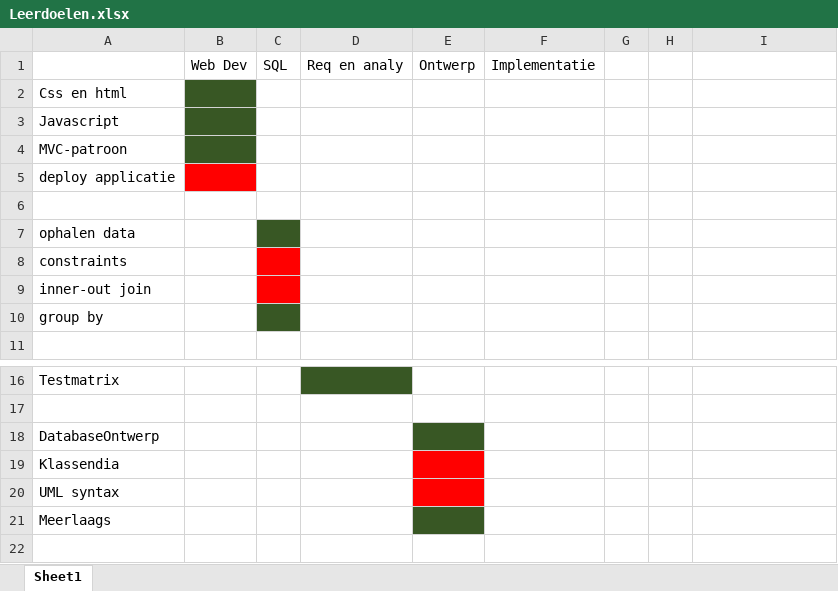
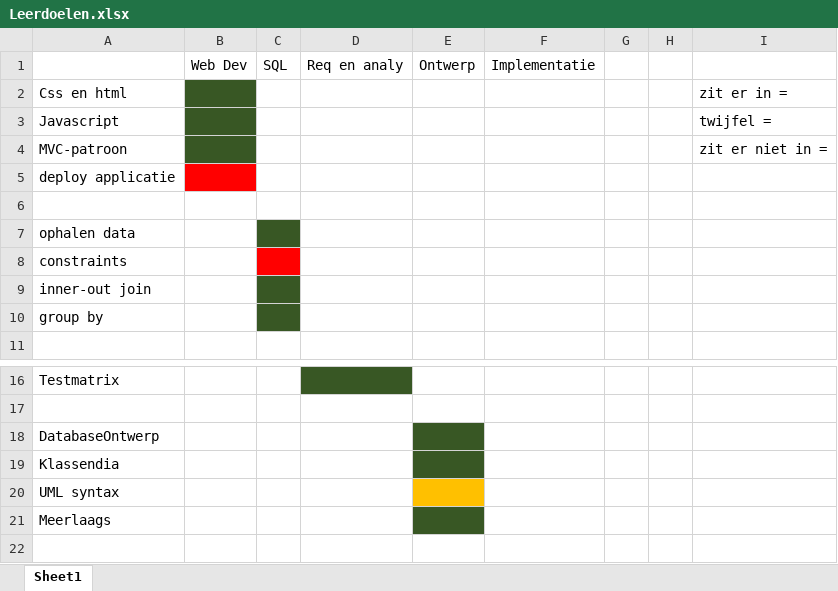
Before and after one commit to TimChermin/ASP.NETCinema, an Excel workbook: Leerdoelen.xlsx, sheet Sheet1, drawn as a sheet; only a part is shown, gaps mark what is left out; values as stored, in another font and other column widths than the file's, no borders; the diff names each change by its address in the sheet, - before the commit and + after, or states it on an @@ line.

Commit message:
leerdoelen updated and listtasks updated

```diff
--- a/Leerdoelen.xlsx (sheet Sheet1)
+++ b/Leerdoelen.xlsx (sheet Sheet1)
-I2: (empty)
+I2: zit er in =
-I3: (empty)
+I3: twijfel =
-I4: (empty)
+I4: zit er niet in =
-C9 fill: #FF0000
+C9 fill: #385724
-E19 fill: #FF0000
+E19 fill: #385724
-E20 fill: #FF0000
+E20 fill: #FFC000
```
Also changed, not shown: 3 other files.
